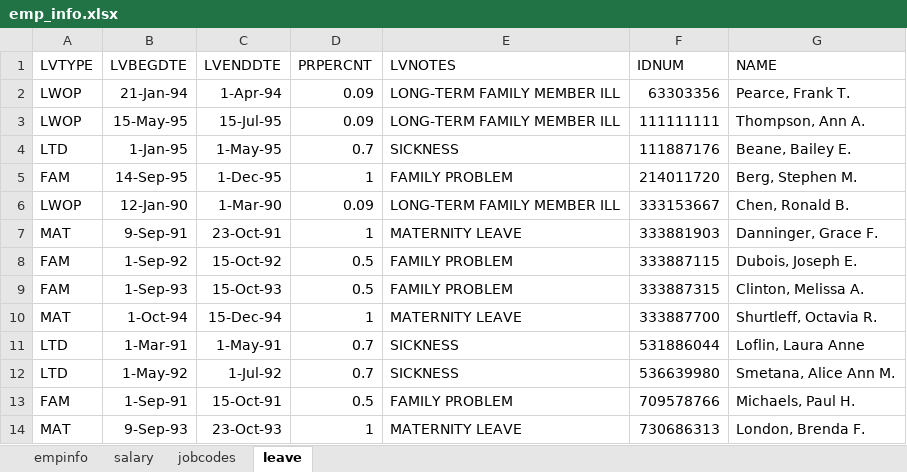
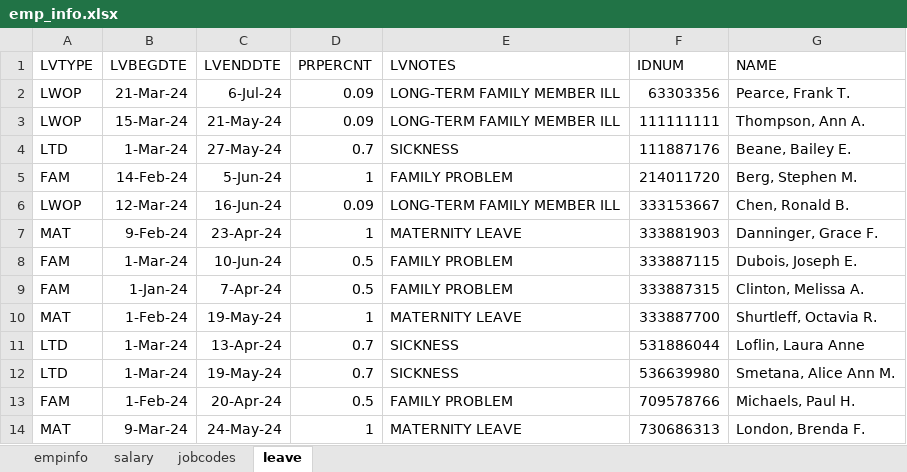
Before and after one commit to pestyld/ExcelMasterywithSAS_Workshop, an Excel workbook: data/emp_info.xlsx, sheet leave, drawn as a sheet; values as stored, in another font and other column widths than the file's, no borders; the diff names each change by its address in the sheet, - before the commit and + after, or states it on an @@ line.

```diff
--- a/data/emp_info.xlsx (sheet leave)
+++ b/data/emp_info.xlsx (sheet leave)
-B2 (LVBEGDTE): 21-Jan-94
+B2 (LVBEGDTE): 21-Mar-24
-C2 (LVENDDTE): 1-Apr-94
+C2 (LVENDDTE): 6-Jul-24
-B3 (LVBEGDTE): 15-May-95
+B3 (LVBEGDTE): 15-Mar-24
-C3 (LVENDDTE): 15-Jul-95
+C3 (LVENDDTE): 21-May-24
-B4 (LVBEGDTE): 1-Jan-95
+B4 (LVBEGDTE): 1-Mar-24
-C4 (LVENDDTE): 1-May-95
+C4 (LVENDDTE): 27-May-24
-B5 (LVBEGDTE): 14-Sep-95
+B5 (LVBEGDTE): 14-Feb-24
-C5 (LVENDDTE): 1-Dec-95
+C5 (LVENDDTE): 5-Jun-24
-B6 (LVBEGDTE): 12-Jan-90
+B6 (LVBEGDTE): 12-Mar-24
-C6 (LVENDDTE): 1-Mar-90
+C6 (LVENDDTE): 16-Jun-24
-B7 (LVBEGDTE): 9-Sep-91
+B7 (LVBEGDTE): 9-Feb-24
-C7 (LVENDDTE): 23-Oct-91
+C7 (LVENDDTE): 23-Apr-24
-B8 (LVBEGDTE): 1-Sep-92
+B8 (LVBEGDTE): 1-Mar-24
-C8 (LVENDDTE): 15-Oct-92
+C8 (LVENDDTE): 10-Jun-24
-B9 (LVBEGDTE): 1-Sep-93
+B9 (LVBEGDTE): 1-Jan-24
-C9 (LVENDDTE): 15-Oct-93
+C9 (LVENDDTE): 7-Apr-24
-B10 (LVBEGDTE): 1-Oct-94
+B10 (LVBEGDTE): 1-Feb-24
-C10 (LVENDDTE): 15-Dec-94
+C10 (LVENDDTE): 19-May-24
-B11 (LVBEGDTE): 1-Mar-91
+B11 (LVBEGDTE): 1-Mar-24
-C11 (LVENDDTE): 1-May-91
+C11 (LVENDDTE): 13-Apr-24
-B12 (LVBEGDTE): 1-May-92
+B12 (LVBEGDTE): 1-Mar-24
-C12 (LVENDDTE): 1-Jul-92
+C12 (LVENDDTE): 19-May-24
-B13 (LVBEGDTE): 1-Sep-91
+B13 (LVBEGDTE): 1-Feb-24
-C13 (LVENDDTE): 15-Oct-91
+C13 (LVENDDTE): 20-Apr-24
-B14 (LVBEGDTE): 9-Sep-93
+B14 (LVBEGDTE): 9-Mar-24
-C14 (LVENDDTE): 23-Oct-93
+C14 (LVENDDTE): 24-May-24
```
Also changed, not shown: sheet empinfo, sheet salary, 10 other files.
